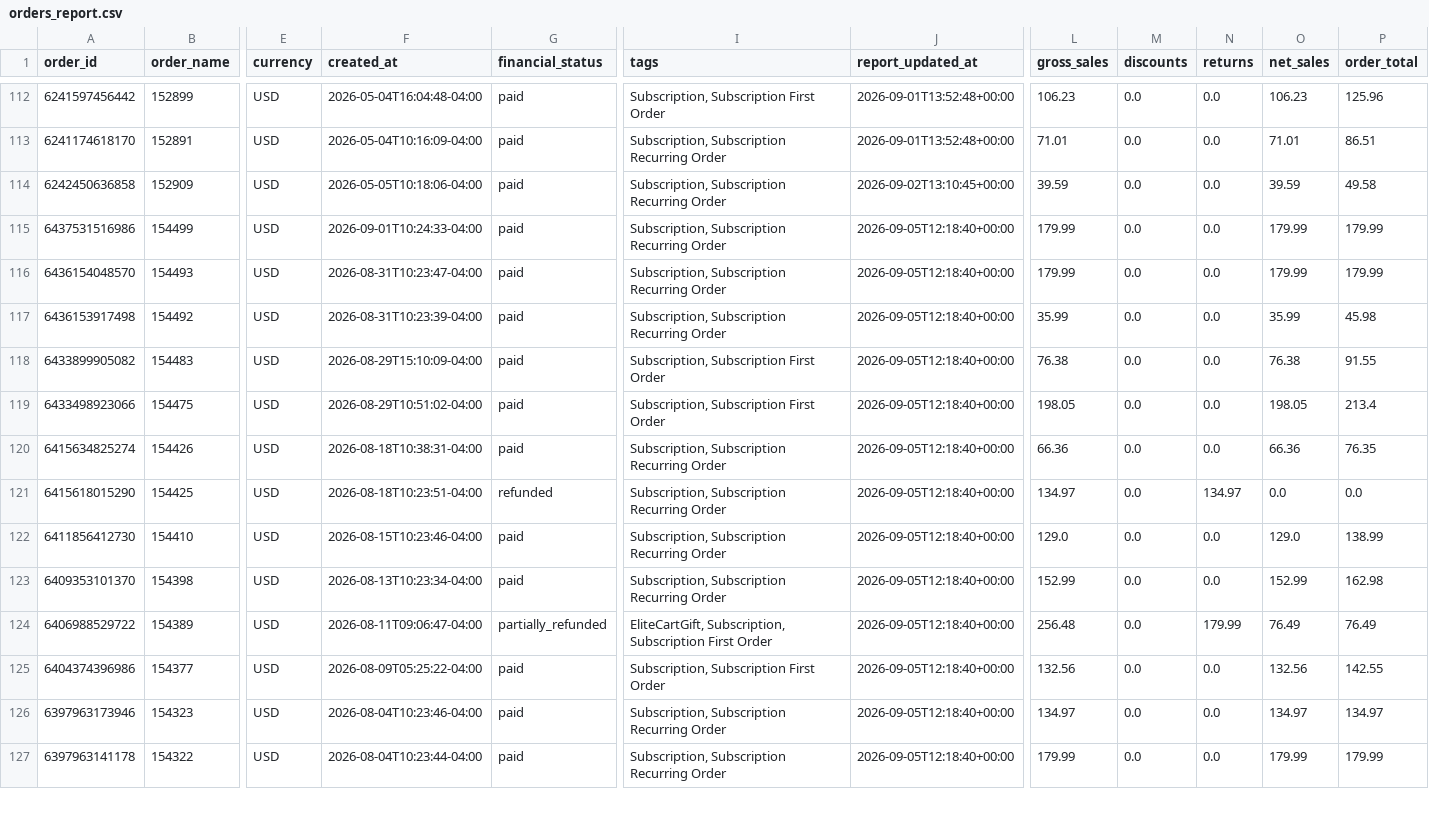
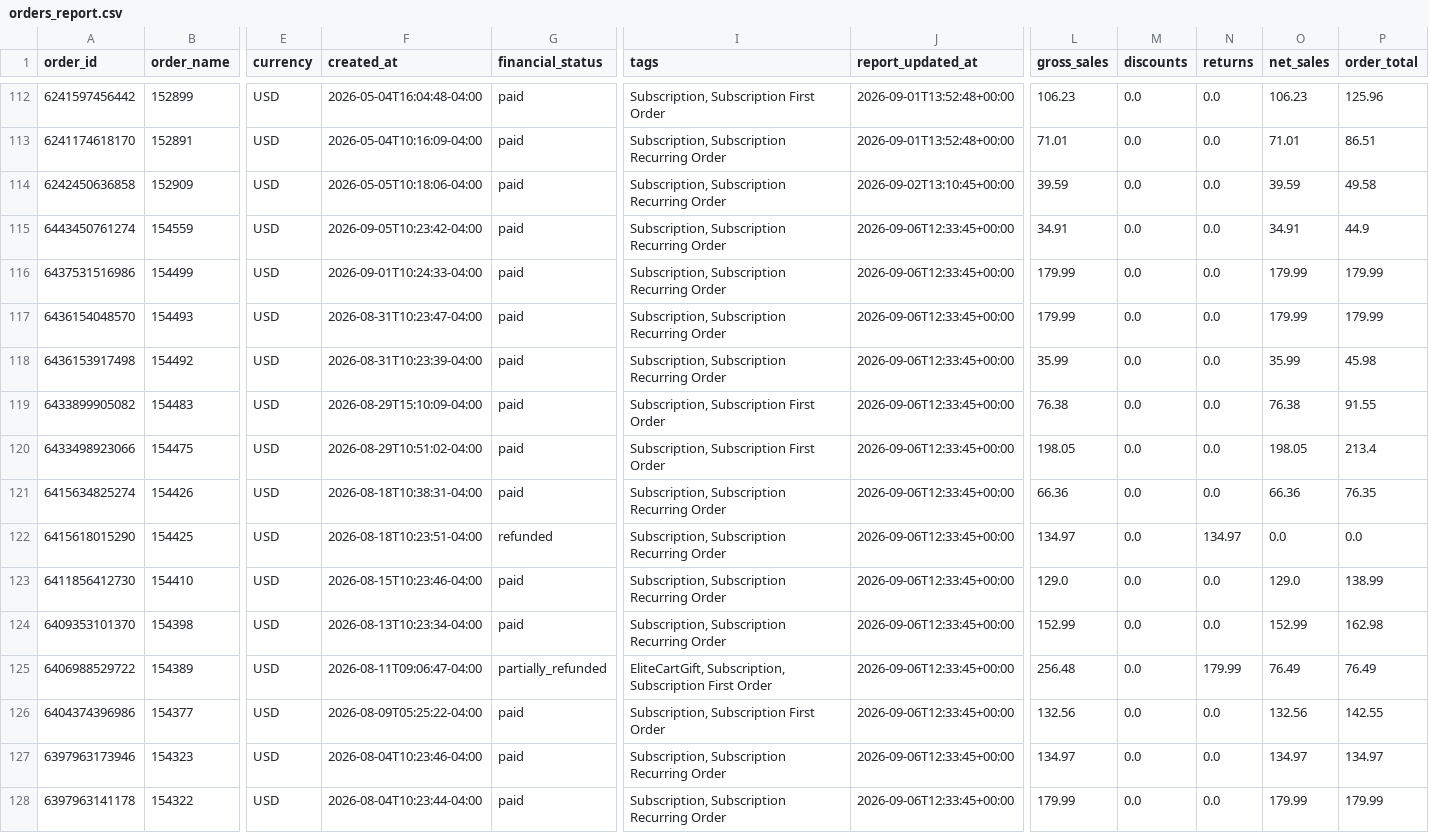
Before and after one commit to Equestrian-Labs-Dashboard/smartrr-shopify-report, a CSV file: data/orders_report.csv, drawn as a sheet; only a part is shown, gaps mark what is left out; addresses are those after the commit; rows hold the shown columns only; the diff covers the shown part only; the diff names each change by its address in the sheet, - before the commit and + after, or states it on an @@ line.

```diff
--- a/data/orders_report.csv
+++ b/data/orders_report.csv
+row 115: 6443450761274 | 154559 | USD | 2026-09-05T10:23:42-04:00 | paid | Subscription, Subscription Recurring Order | 2026-09-06T12:33:45+00:00 | 34.91 | 0.0 | 0.0 | 34.91 | 44.9
-J116:J128 (report_updated_at): 2026-09-05T12:18:40+00:00
+J116:J128 (report_updated_at): 2026-09-06T12:33:45+00:00
```
Also changed, not shown: 53 edited cells elsewhere in this file, data/subscriptions_report.csv, 3 other files.
